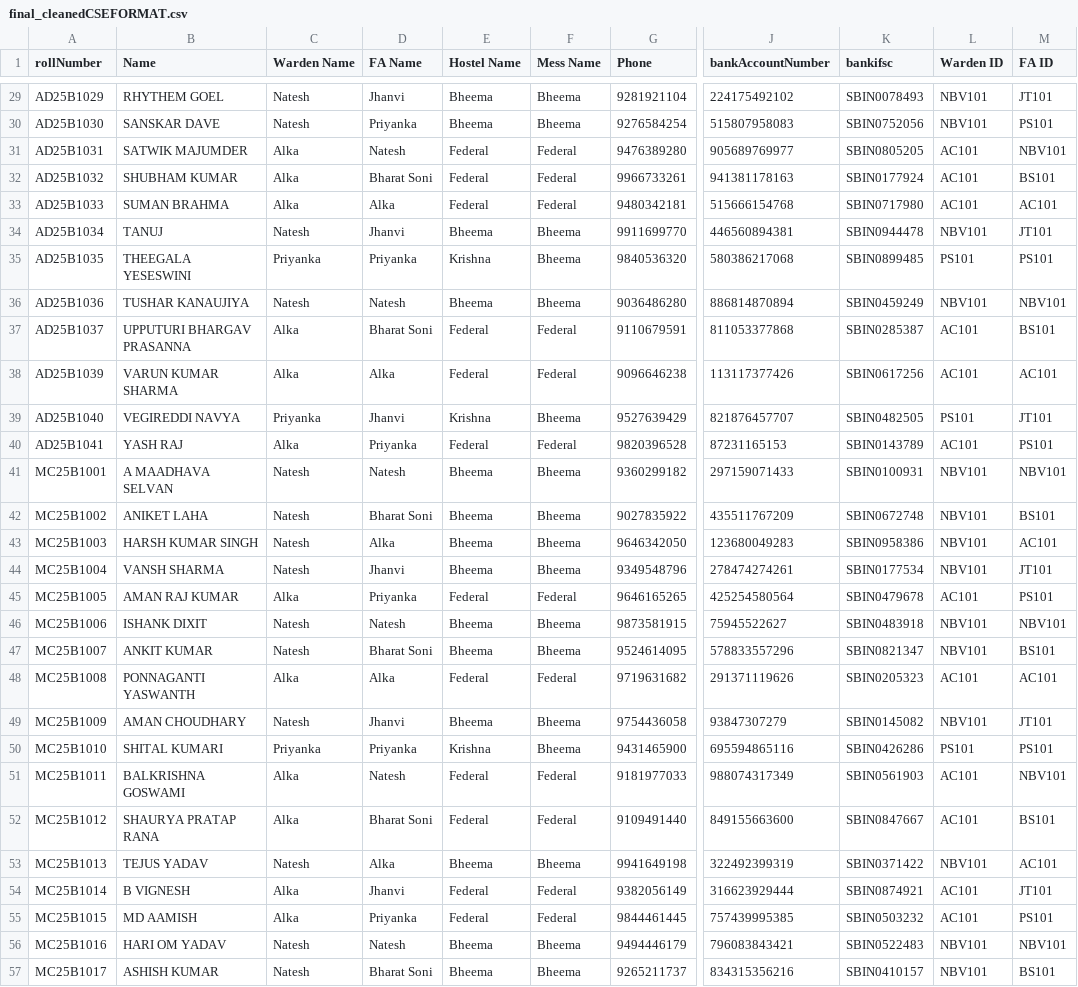
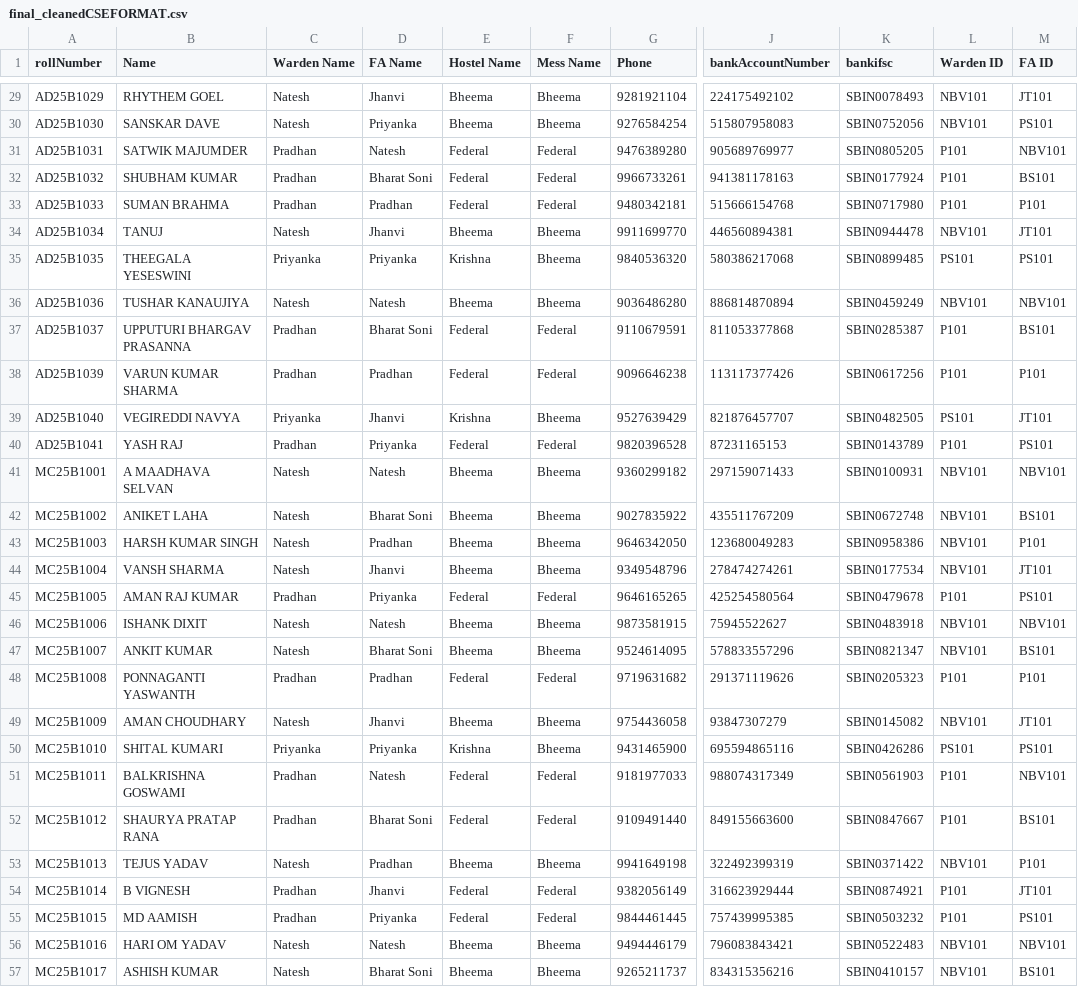
Before and after one commit to RMlogic-coder/leaveSystemCopy, a CSV file: final_cleanedCSEFORMAT.csv, drawn as a sheet; only a part is shown, gaps mark what is left out; the diff covers the shown part only; the diff names each change by its address in the sheet, - before the commit and + after, or states it on an @@ line.

```diff
--- a/final_cleanedCSEFORMAT.csv
+++ b/final_cleanedCSEFORMAT.csv
-C31:C33 (Warden Name): Alka
+C31:C33 (Warden Name): Pradhan
-L31:L33 (Warden ID): AC101
+L31:L33 (Warden ID): P101
-D33 (FA Name): Alka
+D33 (FA Name): Pradhan
-M33 (FA ID): AC101
+M33 (FA ID): P101
-C37:C38 (Warden Name): Alka
+C37:C38 (Warden Name): Pradhan
-L37:L38 (Warden ID): AC101
+L37:L38 (Warden ID): P101
-D38 (FA Name): Alka
+D38 (FA Name): Pradhan
-M38 (FA ID): AC101
+M38 (FA ID): P101
-C40 (Warden Name): Alka
+C40 (Warden Name): Pradhan
-L40 (Warden ID): AC101
+L40 (Warden ID): P101
-D43 (FA Name): Alka
+D43 (FA Name): Pradhan
-M43 (FA ID): AC101
+M43 (FA ID): P101
-C45 (Warden Name): Alka
+C45 (Warden Name): Pradhan
-L45 (Warden ID): AC101
+L45 (Warden ID): P101
-C48 (Warden Name): Alka
+C48 (Warden Name): Pradhan
-D48 (FA Name): Alka
+D48 (FA Name): Pradhan
-L48 (Warden ID): AC101
+L48 (Warden ID): P101
-M48 (FA ID): AC101
+M48 (FA ID): P101
-C51:C52 (Warden Name): Alka
+C51:C52 (Warden Name): Pradhan
-L51:L52 (Warden ID): AC101
+L51:L52 (Warden ID): P101
-D53 (FA Name): Alka
+D53 (FA Name): Pradhan
-M53 (FA ID): AC101
+M53 (FA ID): P101
-C54:C55 (Warden Name): Alka
+C54:C55 (Warden Name): Pradhan
-L54:L55 (Warden ID): AC101
+L54:L55 (Warden ID): P101
```
Also changed, not shown: 102 edited cells elsewhere in this file, 15 other files.
